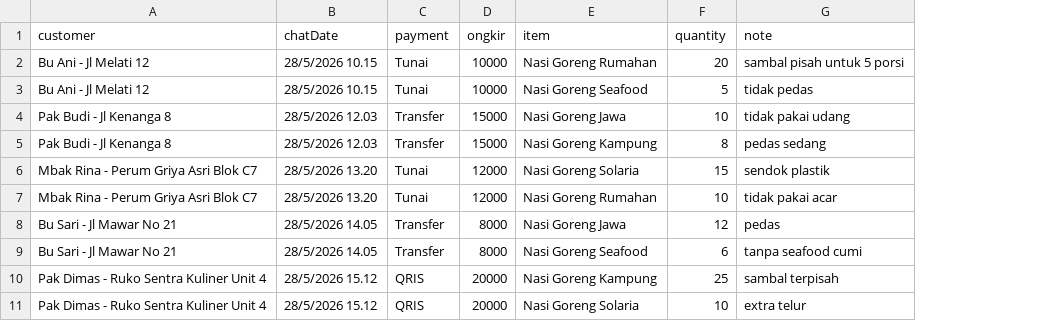
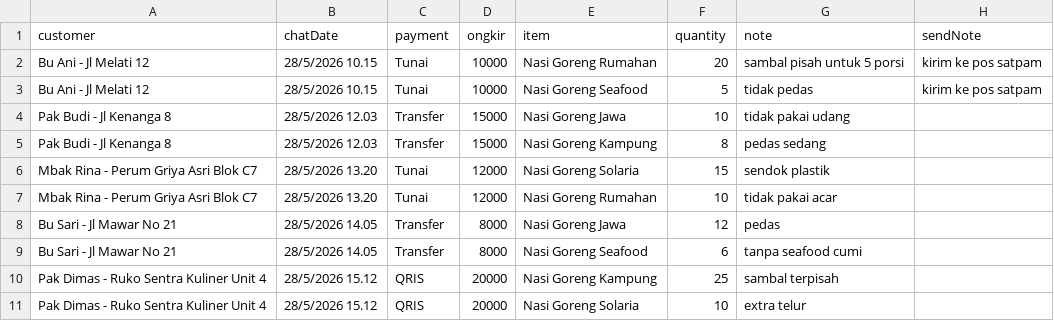
Before and after one commit to notslimboy/Shanti-Catering-Cashier-Apps, a CSV file: sample-bulk-orders.csv, drawn as a sheet; the diff names each change by its address in the sheet, - before the commit and + after, or states it on an @@ line.

Commit message:
Add send notes to drafts and receipts

```diff
--- a/sample-bulk-orders.csv
+++ b/sample-bulk-orders.csv
+column H (sendNote), rows 2-3: kirim ke pos satpam | kirim ke pos satpam
```
Also changed, not shown: 6 other files.
